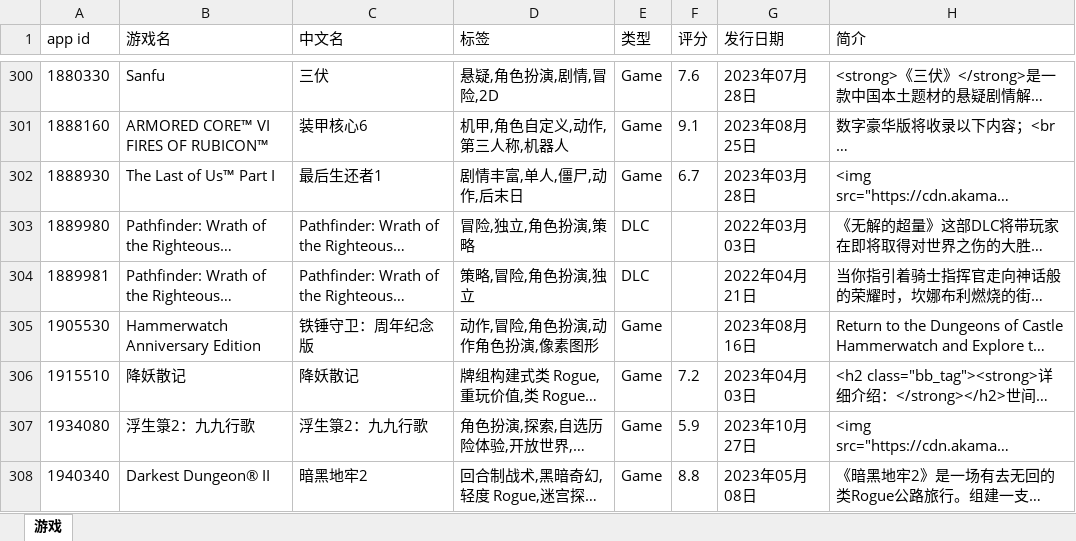
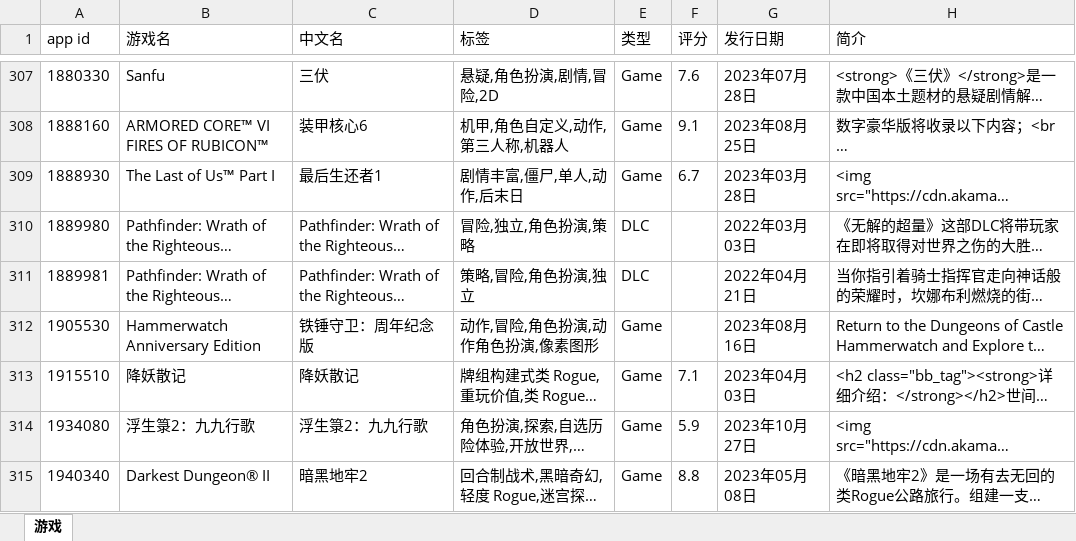
Before and after one commit to lls7890/Repository, an Excel workbook: apps.xlsx, sheet 游戏, drawn as a sheet; only a part is shown, gaps mark what is left out; long unchanged cells end in …; values as stored, in another font and other column widths than the file's, no borders; addresses are those after the commit; the diff covers the shown part only; the diff names each change by its address in the sheet, - before the commit and + after, or states it on an @@ line.

```diff
--- a/apps.xlsx (sheet 游戏)
+++ b/apps.xlsx (sheet 游戏)
-D309 (标签): 剧情丰富,单人,僵尸,动作,后末日
+D309 (标签): 剧情丰富,僵尸,单人,动作,后末日
-F313 (评分): 7.2
+F313 (评分): 7.1
```
Also changed, not shown: 7 added rows and 16 edited cells elsewhere in this sheet.
